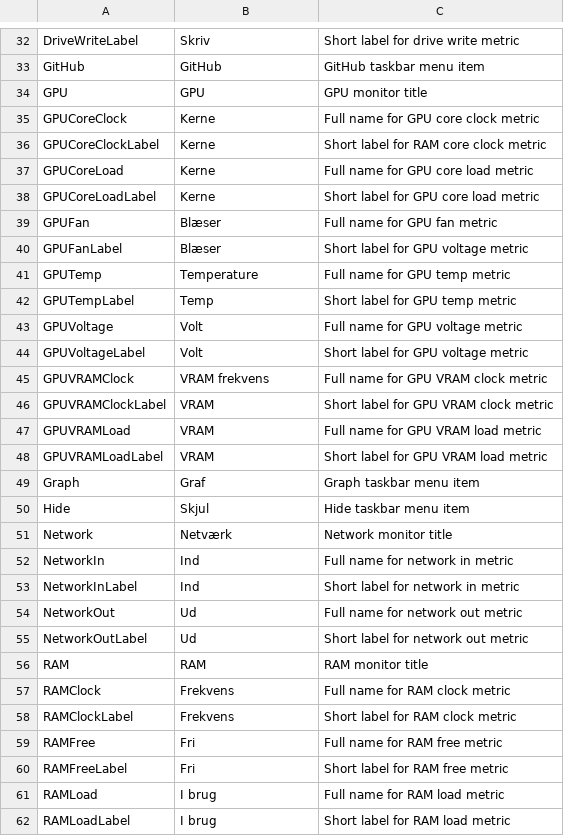
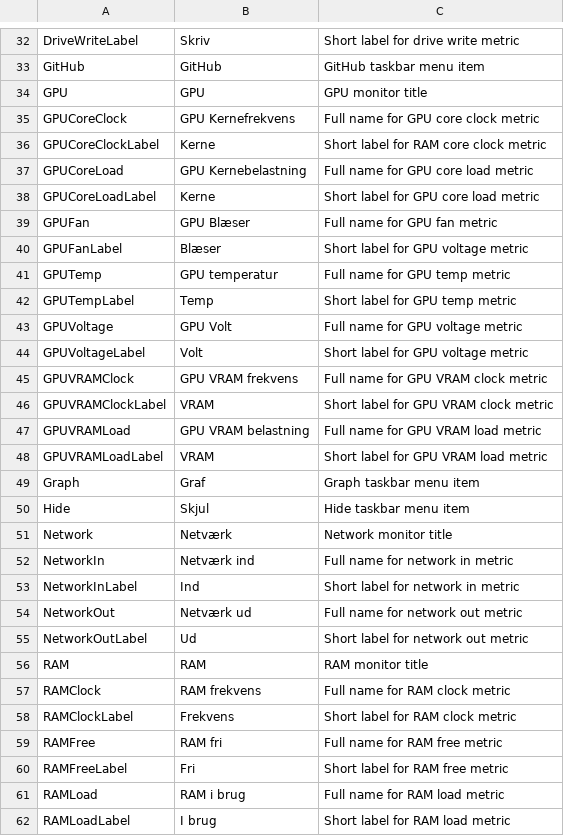
Before and after one commit to tigny/SidebarLocalization, a CSV file: Localization.da.csv, drawn as a sheet; only a part is shown, gaps mark what is left out; the diff covers the shown part only.

```diff
--- a/Localization.da.csv
+++ b/Localization.da.csv
@@ -34,15 +34,15 @@ GitHub,GitHub,GitHub taskbar menu item
 GPU,GPU,GPU monitor title
-GPUCoreClock,Kerne,Full name for GPU core clock metric
+GPUCoreClock,GPU Kernefrekvens,Full name for GPU core clock metric
 GPUCoreClockLabel,Kerne,Short label for RAM core clock metric
-GPUCoreLoad,Kerne,Full name for GPU core load metric
+GPUCoreLoad,GPU Kernebelastning,Full name for GPU core load metric
 GPUCoreLoadLabel,Kerne,Short label for GPU core load metric
-GPUFan,Blæser,Full name for GPU fan metric
+GPUFan,GPU Blæser,Full name for GPU fan metric
 GPUFanLabel,Blæser,Short label for GPU voltage metric
-GPUTemp,Temperature,Full name for GPU temp metric
+GPUTemp,GPU temperatur,Full name for GPU temp metric
 GPUTempLabel,Temp,Short label for GPU temp metric
-GPUVoltage,Volt,Full name for GPU voltage metric
+GPUVoltage,GPU Volt,Full name for GPU voltage metric
 GPUVoltageLabel,Volt,Short label for GPU voltage metric
-GPUVRAMClock,VRAM frekvens,Full name for GPU VRAM clock metric
+GPUVRAMClock,GPU VRAM frekvens,Full name for GPU VRAM clock metric
 GPUVRAMClockLabel,VRAM,Short label for GPU VRAM clock metric
-GPUVRAMLoad,VRAM,Full name for GPU VRAM load metric
+GPUVRAMLoad,GPU VRAM belastning,Full name for GPU VRAM load metric
 GPUVRAMLoadLabel,VRAM,Short label for GPU VRAM load metric
@@ -51,12 +51,12 @@ Hide,Skjul,Hide taskbar menu item
 Network,Netværk,Network monitor title
-NetworkIn,Ind,Full name for network in metric
+NetworkIn,Netværk ind,Full name for network in metric
 NetworkInLabel,Ind,Short label for network in metric
-NetworkOut,Ud,Full name for network out metric
+NetworkOut,Netværk ud,Full name for network out metric
 NetworkOutLabel,Ud,Short label for network out metric
 RAM,RAM,RAM monitor title
-RAMClock,Frekvens,Full name for RAM clock metric
+RAMClock,RAM frekvens,Full name for RAM clock metric
 RAMClockLabel,Frekvens,Short label for RAM clock metric
-RAMFree,Fri,Full name for RAM free metric
+RAMFree,RAM fri,Full name for RAM free metric
 RAMFreeLabel,Fri,Short label for RAM free metric
-RAMLoad,I brug,Full name for RAM load metric
+RAMLoad,RAM i brug,Full name for RAM load metric
 RAMLoadLabel,I brug,Short label for RAM load metric
```
Also changed, not shown: 14 edited cells elsewhere in this file.
